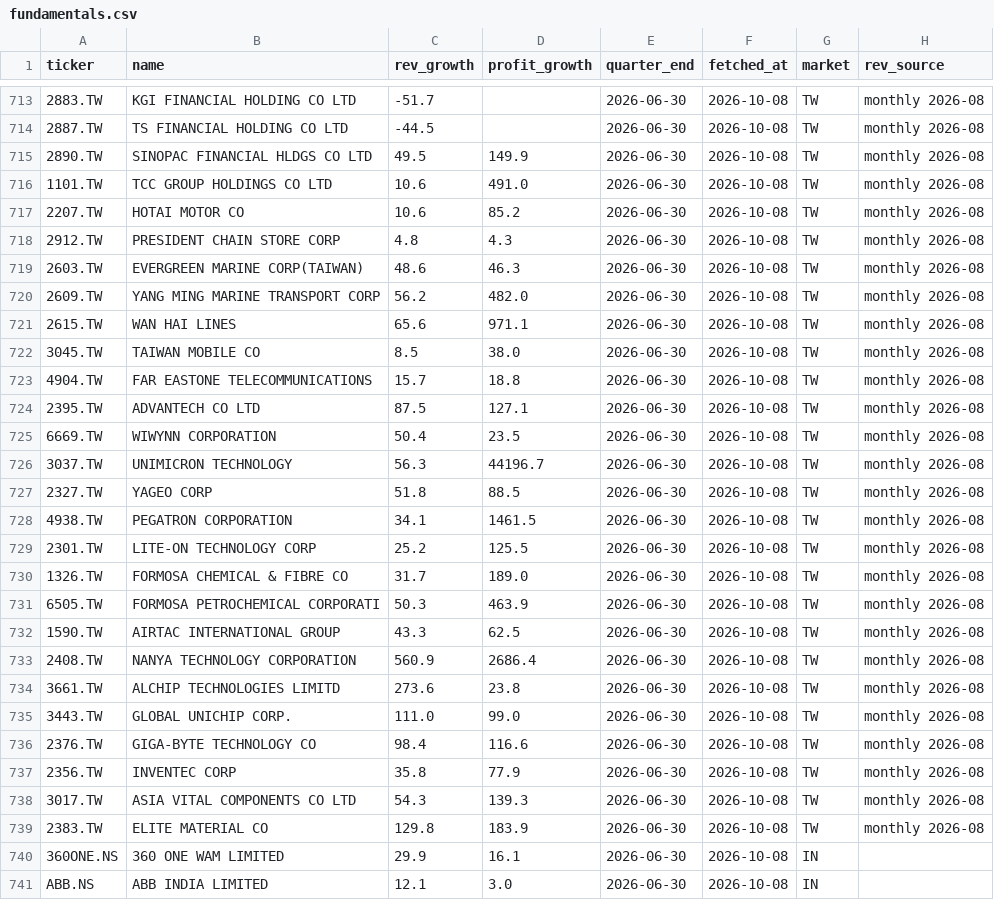
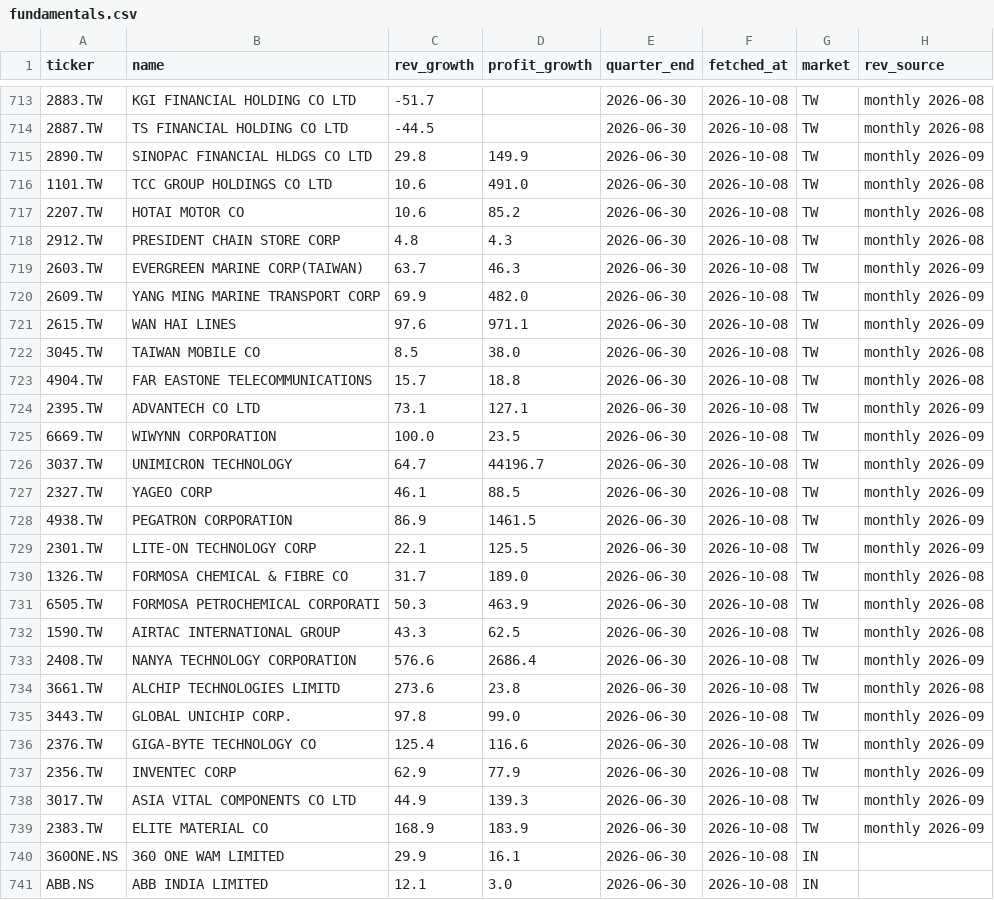
Before and after one commit to hsalehi10087/stock-scanner, a CSV file: fundamentals.csv, drawn as a sheet; only a part is shown, gaps mark what is left out; the diff covers the shown part only; the diff names each change by its address in the sheet, - before the commit and + after, or states it on an @@ line.

```diff
--- a/fundamentals.csv
+++ b/fundamentals.csv
-C715 (rev_growth): 49.5
+C715 (rev_growth): 29.8
-H715 (rev_source): monthly 2026-08
+H715 (rev_source): monthly 2026-09
-C719 (rev_growth): 48.6
+C719 (rev_growth): 63.7
-H719:H721 (rev_source): monthly 2026-08
+H719:H721 (rev_source): monthly 2026-09
-C720 (rev_growth): 56.2
+C720 (rev_growth): 69.9
-C721 (rev_growth): 65.6
+C721 (rev_growth): 97.6
-C724 (rev_growth): 87.5
+C724 (rev_growth): 73.1
-H724:H729 (rev_source): monthly 2026-08
+H724:H729 (rev_source): monthly 2026-09
-C725 (rev_growth): 50.4
+C725 (rev_growth): 100.0
-C726 (rev_growth): 56.3
+C726 (rev_growth): 64.7
-C727 (rev_growth): 51.8
+C727 (rev_growth): 46.1
-C728 (rev_growth): 34.1
+C728 (rev_growth): 86.9
-C729 (rev_growth): 25.2
+C729 (rev_growth): 22.1
-C733 (rev_growth): 560.9
+C733 (rev_growth): 576.6
-H733 (rev_source): monthly 2026-08
+H733 (rev_source): monthly 2026-09
-C735 (rev_growth): 111.0
+C735 (rev_growth): 97.8
-H735:H739 (rev_source): monthly 2026-08
+H735:H739 (rev_source): monthly 2026-09
-C736 (rev_growth): 98.4
+C736 (rev_growth): 125.4
-C737 (rev_growth): 35.8
+C737 (rev_growth): 62.9
-C738 (rev_growth): 54.3
+C738 (rev_growth): 44.9
-C739 (rev_growth): 129.8
+C739 (rev_growth): 168.9
```
Also changed, not shown: 22 edited cells elsewhere in this file, fundamentals_watch.csv, quality_cache.csv, 2 other files.
